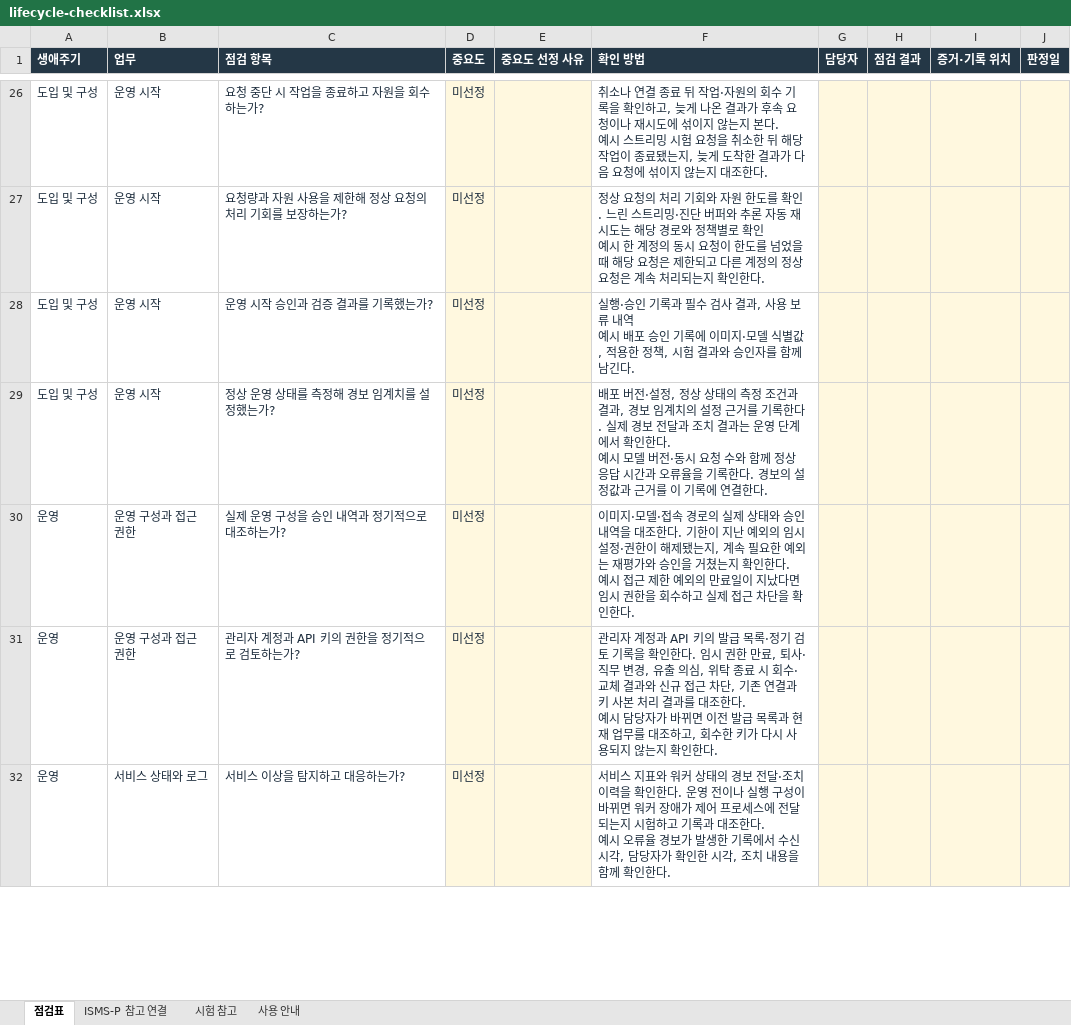
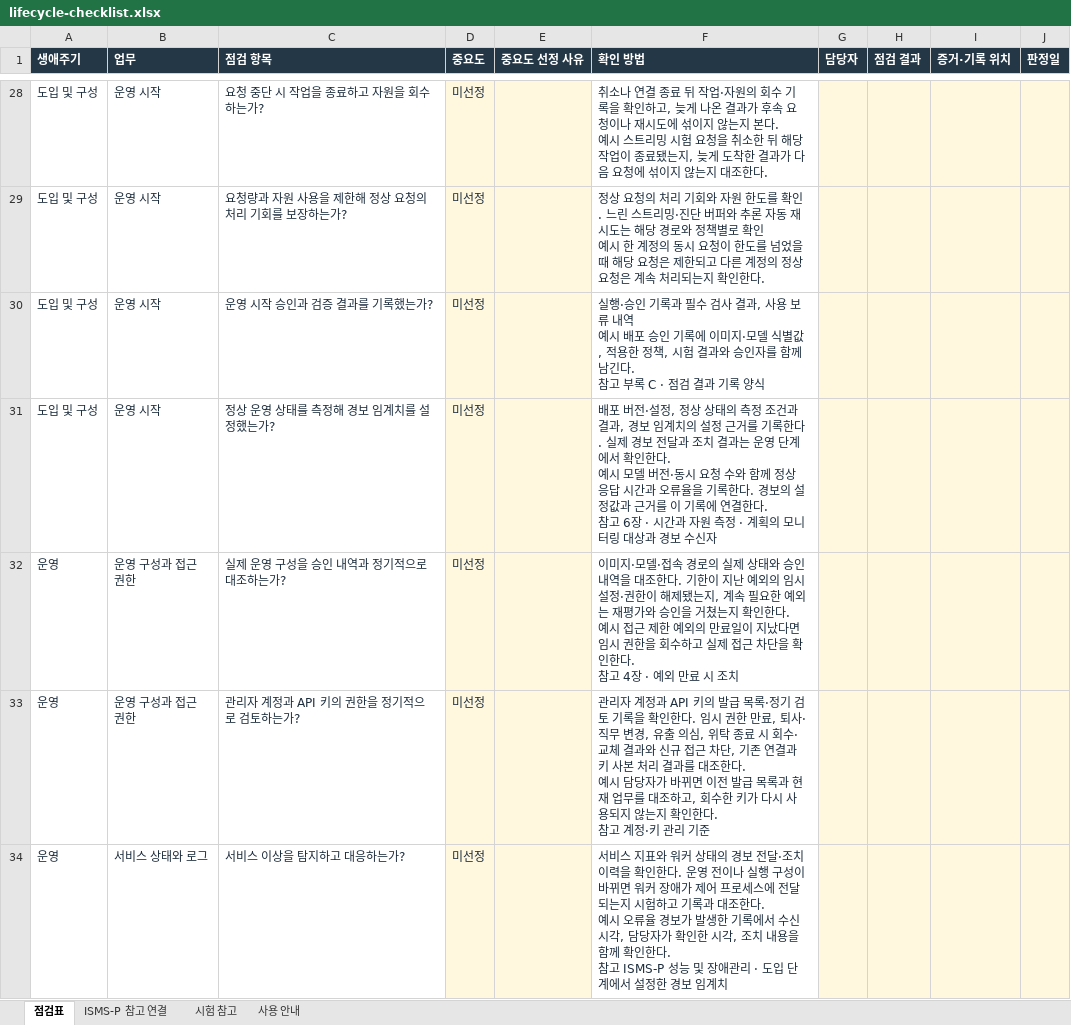
Before and after one commit to mg-princess/serving-security-framework-site, an Excel workbook: assets/lifecycle-checklist.xlsx, sheet 점검표, drawn as a sheet; only a part is shown, gaps mark what is left out; values as stored, in another font and other column widths than the file's, no borders; addresses are those after the commit; ↵ is a line break in a cell; the diff covers the shown part only; the diff names each change by its address in the sheet, - before the commit and + after, or states it on an @@ line.

```diff
--- a/assets/lifecycle-checklist.xlsx (sheet 점검표)
+++ b/assets/lifecycle-checklist.xlsx (sheet 점검표)
-F30 (확인 방법): …남긴다.
+F30 (확인 방법): …남긴다. ↵ 참고 부록 C · 점검 결과 기록 양식
-F31 (확인 방법): …결한다.
+F31 (확인 방법): …결한다. ↵ 참고 6장 · 시간과 자원 측정 · 계획의 모니터링 대상과 경보 수신자
-F32 (확인 방법): …인한다.
+F32 (확인 방법): …인한다. ↵ 참고 4장 · 예외 만료 시 조치
-F33 (확인 방법): …인한다.
+F33 (확인 방법): …인한다. ↵ 참고 계정·키 관리 기준
-F34 (확인 방법): …인한다.
+F34 (확인 방법): …인한다. ↵ 참고 ISMS-P 성능 및 장애관리 · 도입 단계에서 설정한 경보 임계치
```
Also changed, not shown: 2 added rows and 22 edited cells elsewhere in this sheet, sheet ISMS-P 참고 연결, 2 other files.
